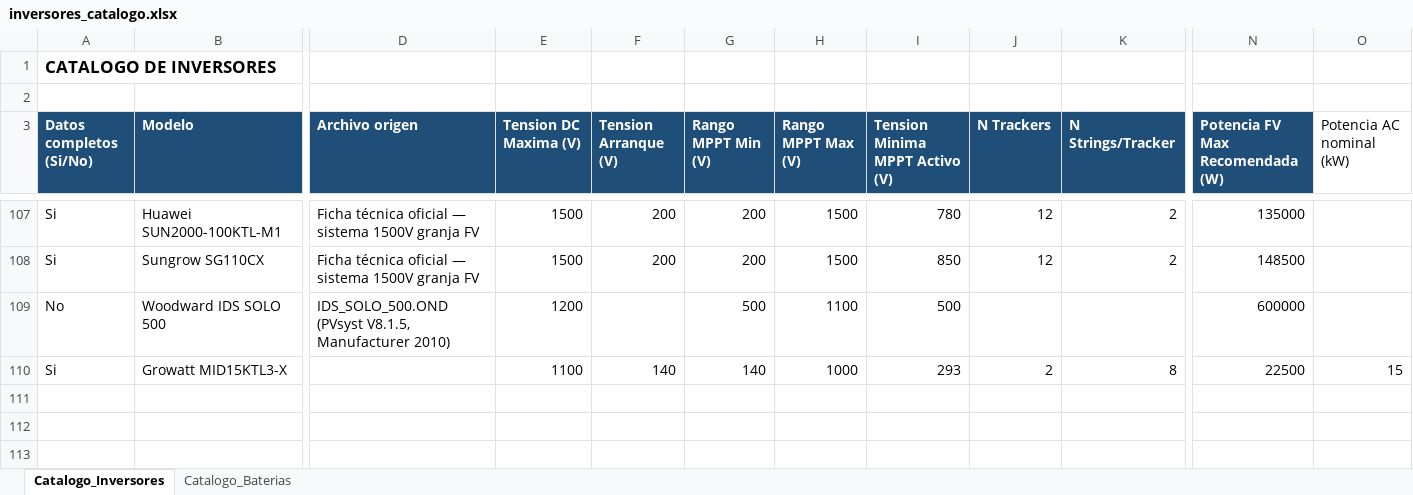
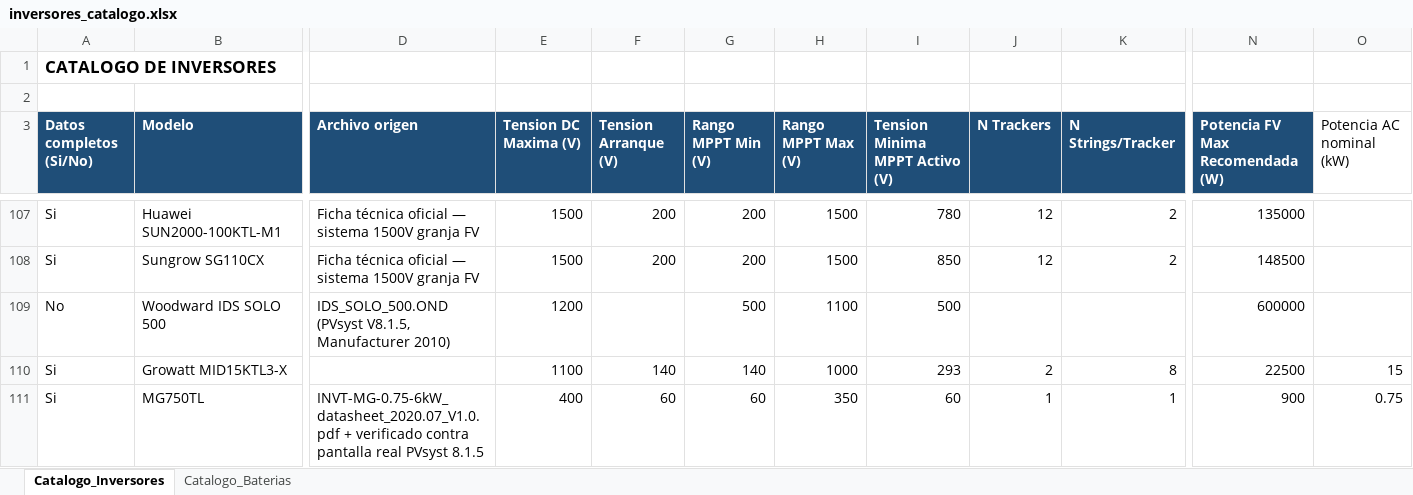
Before and after one commit to ventas108/calculadora-bipv, an Excel workbook: bipv_python/datos/inversores_catalogo.xlsx, sheet Catalogo_Inversores, drawn as a sheet; only a part is shown, gaps mark what is left out; values as stored, in another font and other column widths than the file's, no borders; conditional formats not drawn; rows hold the shown columns only; the diff names each change by its address in the sheet, - before the commit and + after, or states it on an @@ line.

```diff
--- a/bipv_python/datos/inversores_catalogo.xlsx (sheet Catalogo_Inversores)
+++ b/bipv_python/datos/inversores_catalogo.xlsx (sheet Catalogo_Inversores)
+row 111: Si | MG750TL | INVT-MG-0.75-6kW_datasheet_2020.07_V1.0.pdf + verificado contra pantalla real PVsyst 8.1.5 | 400 | 60 | 60 | 350 | 60 | 1 | 1 | 900 | 0.75
```
Also changed, not shown: 3 other files.
